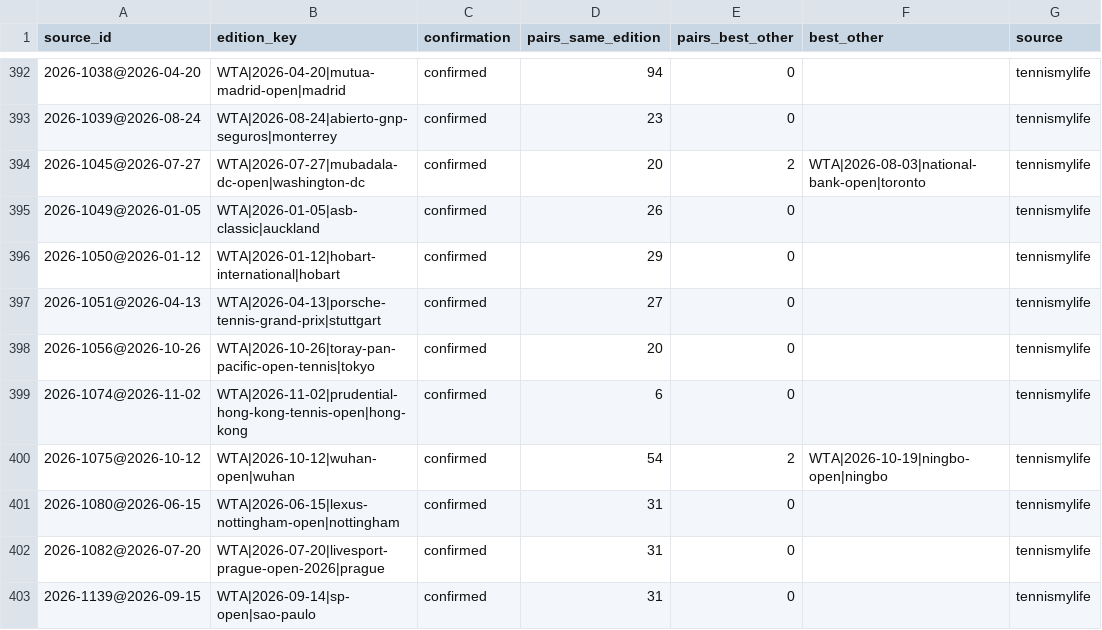
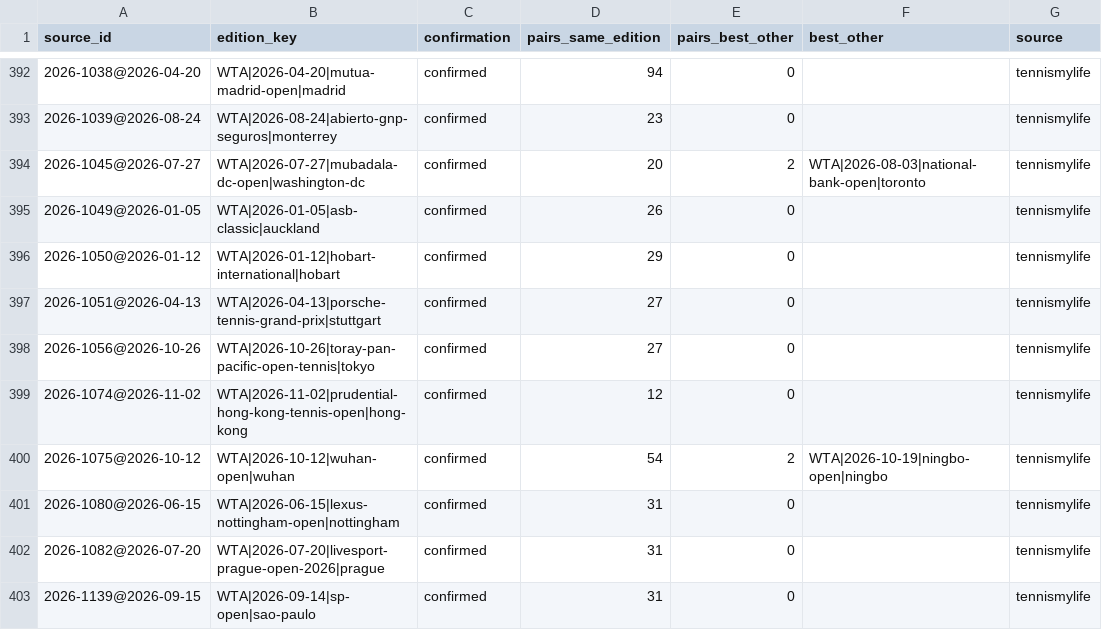
Before and after one commit to emarti13/Tennis_Quant_Lab_V5, a CSV file: context_registry/master_schedule/reconciliation/2026/confirmation.csv, drawn as a sheet; only a part is shown, gaps mark what is left out; the diff covers the shown part only.

```diff
--- a/context_registry/master_schedule/reconciliation/2026/confirmation.csv
+++ b/context_registry/master_schedule/reconciliation/2026/confirmation.csv
@@ -397,4 +397,4 @@ source_id,edition_key,confirmation,pairs_same_edition,pairs_best_other,best_othe
 2026-1051@2026-04-13,WTA|2026-04-13|porsche-tennis-grand-prix|stuttgart,confirmed,27,0,,tennismylife
-2026-1056@2026-10-26,WTA|2026-10-26|toray-pan-pacific-open-tennis|tokyo,confirmed,20,0,,tennismylife
-2026-1074@2026-11-02,WTA|2026-11-02|prudential-hong-kong-tennis-open|hong-kong,confirmed,6,0,,tennismylife
+2026-1056@2026-10-26,WTA|2026-10-26|toray-pan-pacific-open-tennis|tokyo,confirmed,27,0,,tennismylife
+2026-1074@2026-11-02,WTA|2026-11-02|prudential-hong-kong-tennis-open|hong-kong,confirmed,12,0,,tennismylife
 2026-1075@2026-10-12,WTA|2026-10-12|wuhan-open|wuhan,confirmed,54,2,WTA|2026-10-19|ningbo-open|ningbo,tennismylife
```
Also changed, not shown: 3 added rows and 30 edited cells elsewhere in this file, context_registry/master_schedule/crosswalk_tennismylife.csv, context_registry/master_schedule/reconciliation/2026/tennismylife_matches.csv, 17 other files.
